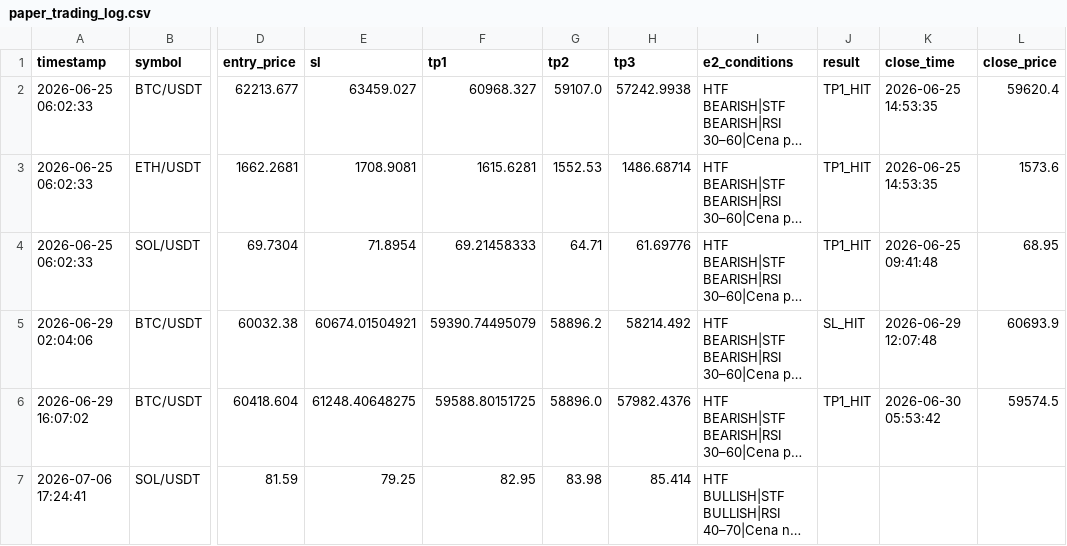
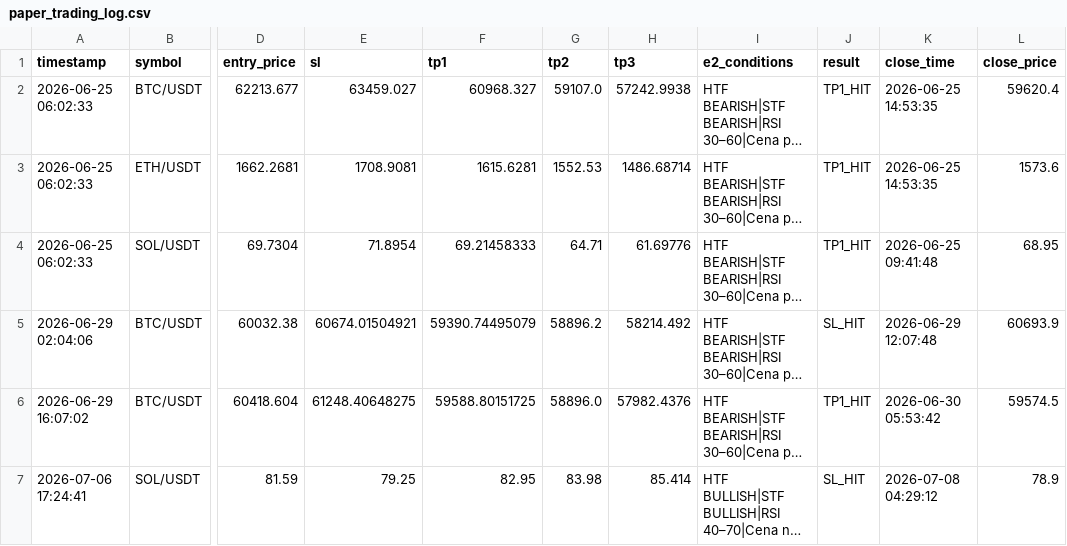
Before and after one commit to MurlocGRGL/crypto, a CSV file: paper_trading_log.csv, drawn as a sheet; only a part is shown, gaps mark what is left out; long unchanged cells end in …; the diff names each change by its address in the sheet, - before the commit and + after, or states it on an @@ line.

```diff
--- a/paper_trading_log.csv
+++ b/paper_trading_log.csv
-J7 (result): (empty)
+J7 (result): SL_HIT
-K7 (close_time): (empty)
+K7 (close_time): 2026-07-08 04:29:12
-L7 (close_price): (empty)
+L7 (close_price): 78.9
```
